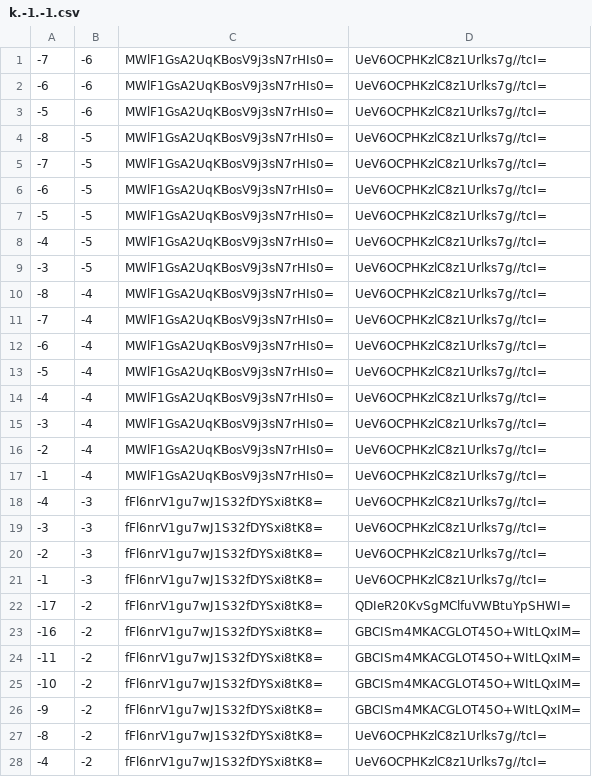
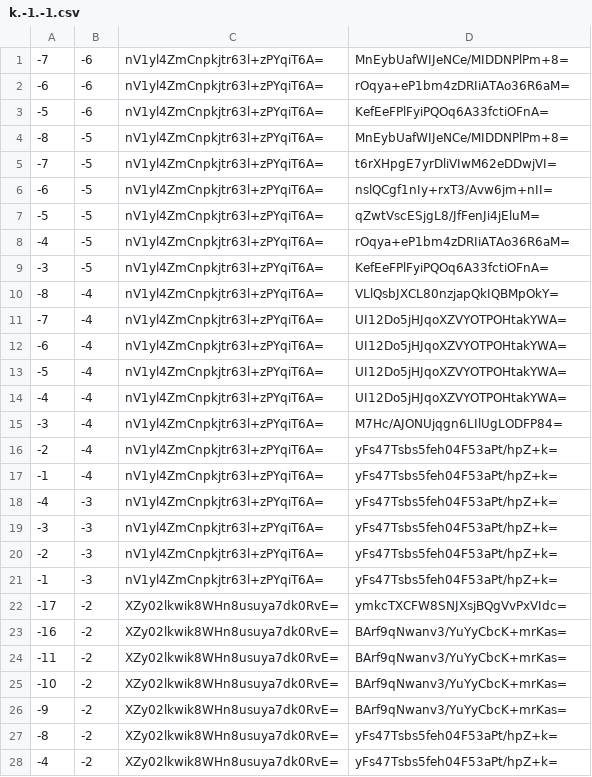
Before and after one commit to counterfitninja/chilled-end, a CSV file: tiles/zoom.-1/metadata/k.-1.-1.csv, drawn as a sheet; only a part is shown; the diff covers the shown part only.

```diff
--- a/tiles/zoom.-1/metadata/k.-1.-1.csv
+++ b/tiles/zoom.-1/metadata/k.-1.-1.csv
@@ -1,28 +1,28 @@
--7,-6,MWlF1GsA2UqKBosV9j3sN7rHIs0=,UeV6OCPHKzlC8z1Urlks7g//tcI=
--6,-6,MWlF1GsA2UqKBosV9j3sN7rHIs0=,UeV6OCPHKzlC8z1Urlks7g//tcI=
--5,-6,MWlF1GsA2UqKBosV9j3sN7rHIs0=,UeV6OCPHKzlC8z1Urlks7g//tcI=
--8,-5,MWlF1GsA2UqKBosV9j3sN7rHIs0=,UeV6OCPHKzlC8z1Urlks7g//tcI=
--7,-5,MWlF1GsA2UqKBosV9j3sN7rHIs0=,UeV6OCPHKzlC8z1Urlks7g//tcI=
--6,-5,MWlF1GsA2UqKBosV9j3sN7rHIs0=,UeV6OCPHKzlC8z1Urlks7g//tcI=
--5,-5,MWlF1GsA2UqKBosV9j3sN7rHIs0=,UeV6OCPHKzlC8z1Urlks7g//tcI=
--4,-5,MWlF1GsA2UqKBosV9j3sN7rHIs0=,UeV6OCPHKzlC8z1Urlks7g//tcI=
--3,-5,MWlF1GsA2UqKBosV9j3sN7rHIs0=,UeV6OCPHKzlC8z1Urlks7g//tcI=
--8,-4,MWlF1GsA2UqKBosV9j3sN7rHIs0=,UeV6OCPHKzlC8z1Urlks7g//tcI=
--7,-4,MWlF1GsA2UqKBosV9j3sN7rHIs0=,UeV6OCPHKzlC8z1Urlks7g//tcI=
--6,-4,MWlF1GsA2UqKBosV9j3sN7rHIs0=,UeV6OCPHKzlC8z1Urlks7g//tcI=
--5,-4,MWlF1GsA2UqKBosV9j3sN7rHIs0=,UeV6OCPHKzlC8z1Urlks7g//tcI=
--4,-4,MWlF1GsA2UqKBosV9j3sN7rHIs0=,UeV6OCPHKzlC8z1Urlks7g//tcI=
--3,-4,MWlF1GsA2UqKBosV9j3sN7rHIs0=,UeV6OCPHKzlC8z1Urlks7g//tcI=
--2,-4,MWlF1GsA2UqKBosV9j3sN7rHIs0=,UeV6OCPHKzlC8z1Urlks7g//tcI=
--1,-4,MWlF1GsA2UqKBosV9j3sN7rHIs0=,UeV6OCPHKzlC8z1Urlks7g//tcI=
--4,-3,fFl6nrV1gu7wJ1S32fDYSxi8tK8=,UeV6OCPHKzlC8z1Urlks7g//tcI=
--3,-3,fFl6nrV1gu7wJ1S32fDYSxi8tK8=,UeV6OCPHKzlC8z1Urlks7g//tcI=
--2,-3,fFl6nrV1gu7wJ1S32fDYSxi8tK8=,UeV6OCPHKzlC8z1Urlks7g//tcI=
--1,-3,fFl6nrV1gu7wJ1S32fDYSxi8tK8=,UeV6OCPHKzlC8z1Urlks7g//tcI=
--17,-2,fFl6nrV1gu7wJ1S32fDYSxi8tK8=,QDIeR20KvSgMClfuVWBtuYpSHWI=
--16,-2,fFl6nrV1gu7wJ1S32fDYSxi8tK8=,GBCISm4MKACGLOT45O+WItLQxIM=
--11,-2,fFl6nrV1gu7wJ1S32fDYSxi8tK8=,GBCISm4MKACGLOT45O+WItLQxIM=
--10,-2,fFl6nrV1gu7wJ1S32fDYSxi8tK8=,GBCISm4MKACGLOT45O+WItLQxIM=
--9,-2,fFl6nrV1gu7wJ1S32fDYSxi8tK8=,GBCISm4MKACGLOT45O+WItLQxIM=
--8,-2,fFl6nrV1gu7wJ1S32fDYSxi8tK8=,UeV6OCPHKzlC8z1Urlks7g//tcI=
--4,-2,fFl6nrV1gu7wJ1S32fDYSxi8tK8=,UeV6OCPHKzlC8z1Urlks7g//tcI=
+-7,-6,nV1yl4ZmCnpkjtr63l+zPYqiT6A=,MnEybUafWIJeNCe/MIDDNPlPm+8=
+-6,-6,nV1yl4ZmCnpkjtr63l+zPYqiT6A=,rOqya+eP1bm4zDRIiATAo36R6aM=
+-5,-6,nV1yl4ZmCnpkjtr63l+zPYqiT6A=,KefEeFPlFyiPQOq6A33fctiOFnA=
+-8,-5,nV1yl4ZmCnpkjtr63l+zPYqiT6A=,MnEybUafWIJeNCe/MIDDNPlPm+8=
+-7,-5,nV1yl4ZmCnpkjtr63l+zPYqiT6A=,t6rXHpgE7yrDliVIwM62eDDwjVI=
+-6,-5,nV1yl4ZmCnpkjtr63l+zPYqiT6A=,nslQCgf1nIy+rxT3/Avw6jm+nII=
+-5,-5,nV1yl4ZmCnpkjtr63l+zPYqiT6A=,qZwtVscESjgL8/JfFenJi4jEluM=
+-4,-5,nV1yl4ZmCnpkjtr63l+zPYqiT6A=,rOqya+eP1bm4zDRIiATAo36R6aM=
+-3,-5,nV1yl4ZmCnpkjtr63l+zPYqiT6A=,KefEeFPlFyiPQOq6A33fctiOFnA=
+-8,-4,nV1yl4ZmCnpkjtr63l+zPYqiT6A=,VLlQsbJXCL80nzjapQkIQBMpOkY=
+-7,-4,nV1yl4ZmCnpkjtr63l+zPYqiT6A=,UI12Do5jHJqoXZVYOTPOHtakYWA=
+-6,-4,nV1yl4ZmCnpkjtr63l+zPYqiT6A=,UI12Do5jHJqoXZVYOTPOHtakYWA=
+-5,-4,nV1yl4ZmCnpkjtr63l+zPYqiT6A=,UI12Do5jHJqoXZVYOTPOHtakYWA=
+-4,-4,nV1yl4ZmCnpkjtr63l+zPYqiT6A=,UI12Do5jHJqoXZVYOTPOHtakYWA=
+-3,-4,nV1yl4ZmCnpkjtr63l+zPYqiT6A=,M7Hc/AJONUjqgn6LIlUgLODFP84=
+-2,-4,nV1yl4ZmCnpkjtr63l+zPYqiT6A=,yFs47Tsbs5feh04F53aPt/hpZ+k=
+-1,-4,nV1yl4ZmCnpkjtr63l+zPYqiT6A=,yFs47Tsbs5feh04F53aPt/hpZ+k=
+-4,-3,nV1yl4ZmCnpkjtr63l+zPYqiT6A=,yFs47Tsbs5feh04F53aPt/hpZ+k=
+-3,-3,nV1yl4ZmCnpkjtr63l+zPYqiT6A=,yFs47Tsbs5feh04F53aPt/hpZ+k=
+-2,-3,nV1yl4ZmCnpkjtr63l+zPYqiT6A=,yFs47Tsbs5feh04F53aPt/hpZ+k=
+-1,-3,nV1yl4ZmCnpkjtr63l+zPYqiT6A=,yFs47Tsbs5feh04F53aPt/hpZ+k=
+-17,-2,XZy02lkwik8WHn8usuya7dk0RvE=,ymkcTXCFW8SNJXsjBQgVvPxVIdc=
+-16,-2,XZy02lkwik8WHn8usuya7dk0RvE=,BArf9qNwanv3/YuYyCbcK+mrKas=
+-11,-2,XZy02lkwik8WHn8usuya7dk0RvE=,BArf9qNwanv3/YuYyCbcK+mrKas=
+-10,-2,XZy02lkwik8WHn8usuya7dk0RvE=,BArf9qNwanv3/YuYyCbcK+mrKas=
+-9,-2,XZy02lkwik8WHn8usuya7dk0RvE=,BArf9qNwanv3/YuYyCbcK+mrKas=
+-8,-2,XZy02lkwik8WHn8usuya7dk0RvE=,yFs47Tsbs5feh04F53aPt/hpZ+k=
+-4,-2,XZy02lkwik8WHn8usuya7dk0RvE=,yFs47Tsbs5feh04F53aPt/hpZ+k=
```
Also changed, not shown: 68 edited cells elsewhere in this file, tiles/zoom.-1/metadata/k.-1.0.csv, tiles/zoom.-1/metadata/k.0.-1.csv, 32 other files.
